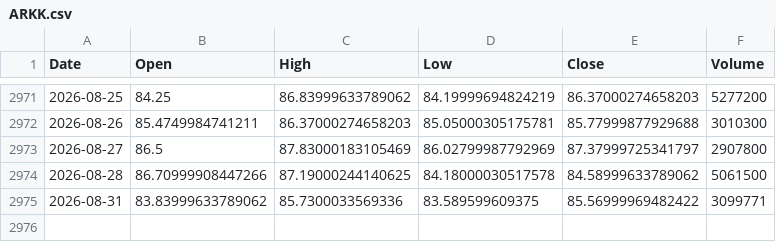
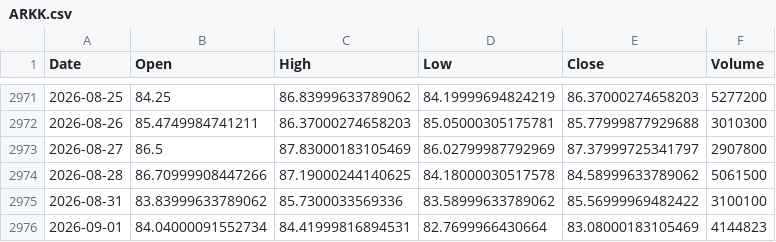
Before and after one commit to kittycapital/etf_fund_flow, a CSV file: data/prices/ARKK.csv, drawn as a sheet; only a part is shown, gaps mark what is left out.

```diff
--- a/data/prices/ARKK.csv
+++ b/data/prices/ARKK.csv
@@ -2974,2 +2974,3 @@ Date,Open,High,Low,Close,Volume
 2026-08-28,86.70999908447266,87.19000244140625,84.18000030517578,84.58999633789062,5061500
-2026-08-31,83.83999633789062,85.7300033569336,83.589599609375,85.56999969482422,3099771
+2026-08-31,83.83999633789062,85.7300033569336,83.58999633789062,85.56999969482422,3100100
+2026-09-01,84.04000091552734,84.41999816894531,82.7699966430664,83.08000183105469,4144823
```
Also changed, not shown: data/prices/IWM.csv, data/prices/LQD.csv, 34 other files.
